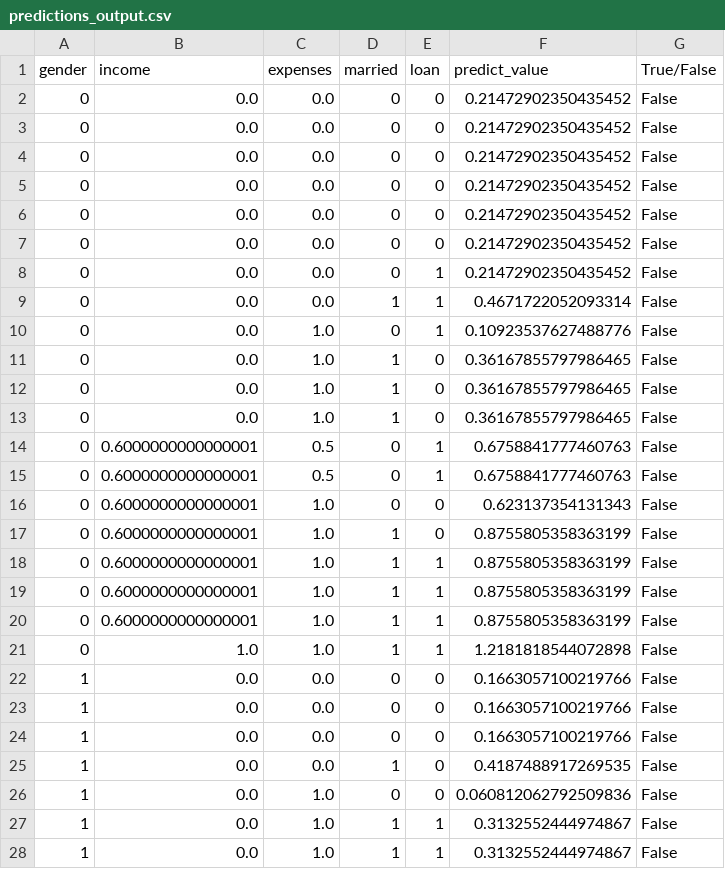
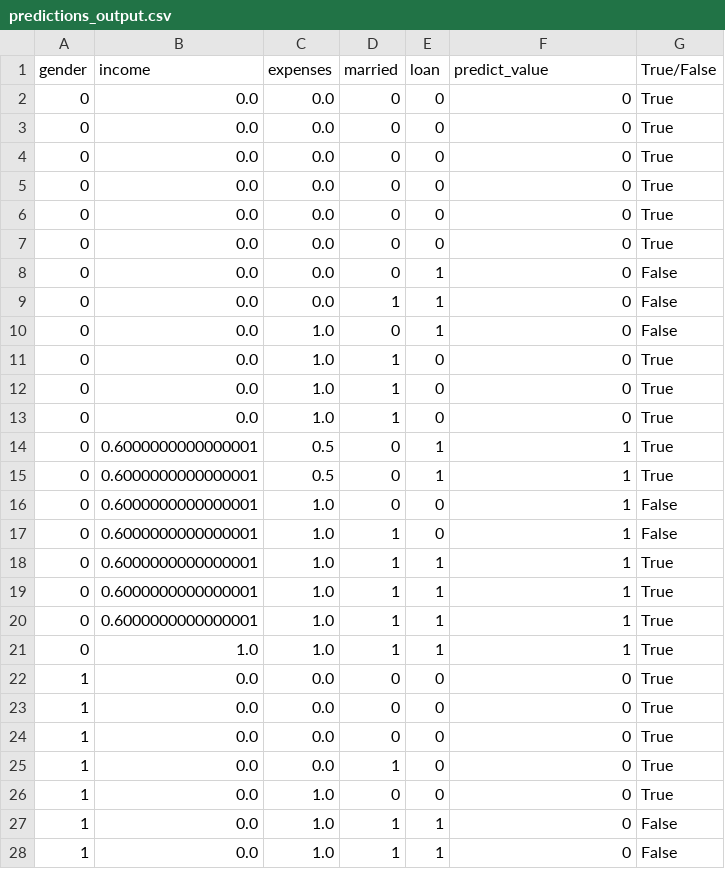
Before and after one commit to Krishna-1996/Machine_Learning_Projects, a CSV file: 5. Student Level Prediction Using Machine Learning/predictions_output.csv, drawn as a sheet; only a part is shown; the diff covers the shown part only.

```diff
--- a/5. Student Level Prediction Using Machine Learning/predictions_output.csv
+++ b/5. Student Level Prediction Using Machine Learning/predictions_output.csv
@@ -1,28 +1,28 @@
 gender,income,expenses,married,loan,predict_value,True/False
-0,0.0,0.0,0,0,0.21472902350435452,False
-0,0.0,0.0,0,0,0.21472902350435452,False
-0,0.0,0.0,0,0,0.21472902350435452,False
-0,0.0,0.0,0,0,0.21472902350435452,False
-0,0.0,0.0,0,0,0.21472902350435452,False
-0,0.0,0.0,0,0,0.21472902350435452,False
-0,0.0,0.0,0,1,0.21472902350435452,False
-0,0.0,0.0,1,1,0.4671722052093314,False
-0,0.0,1.0,0,1,0.10923537627488776,False
-0,0.0,1.0,1,0,0.36167855797986465,False
-0,0.0,1.0,1,0,0.36167855797986465,False
-0,0.0,1.0,1,0,0.36167855797986465,False
-0,0.6000000000000001,0.5,0,1,0.6758841777460763,False
-0,0.6000000000000001,0.5,0,1,0.6758841777460763,False
-0,0.6000000000000001,1.0,0,0,0.623137354131343,False
-0,0.6000000000000001,1.0,1,0,0.8755805358363199,False
-0,0.6000000000000001,1.0,1,1,0.8755805358363199,False
-0,0.6000000000000001,1.0,1,1,0.8755805358363199,False
-0,0.6000000000000001,1.0,1,1,0.8755805358363199,False
-0,1.0,1.0,1,1,1.2181818544072898,False
-1,0.0,0.0,0,0,0.1663057100219766,False
-1,0.0,0.0,0,0,0.1663057100219766,False
-1,0.0,0.0,0,0,0.1663057100219766,False
-1,0.0,0.0,1,0,0.4187488917269535,False
-1,0.0,1.0,0,0,0.060812062792509836,False
-1,0.0,1.0,1,1,0.3132552444974867,False
-1,0.0,1.0,1,1,0.3132552444974867,False
+0,0.0,0.0,0,0,0,True
+0,0.0,0.0,0,0,0,True
+0,0.0,0.0,0,0,0,True
+0,0.0,0.0,0,0,0,True
+0,0.0,0.0,0,0,0,True
+0,0.0,0.0,0,0,0,True
+0,0.0,0.0,0,1,0,False
+0,0.0,0.0,1,1,0,False
+0,0.0,1.0,0,1,0,False
+0,0.0,1.0,1,0,0,True
+0,0.0,1.0,1,0,0,True
+0,0.0,1.0,1,0,0,True
+0,0.6000000000000001,0.5,0,1,1,True
+0,0.6000000000000001,0.5,0,1,1,True
+0,0.6000000000000001,1.0,0,0,1,False
+0,0.6000000000000001,1.0,1,0,1,False
+0,0.6000000000000001,1.0,1,1,1,True
+0,0.6000000000000001,1.0,1,1,1,True
+0,0.6000000000000001,1.0,1,1,1,True
+0,1.0,1.0,1,1,1,True
+1,0.0,0.0,0,0,0,True
+1,0.0,0.0,0,0,0,True
+1,0.0,0.0,0,0,0,True
+1,0.0,0.0,1,0,0,True
+1,0.0,1.0,0,0,0,True
+1,0.0,1.0,1,1,0,False
+1,0.0,1.0,1,1,0,False
```
Also changed, not shown: 24 edited cells elsewhere in this file, 1 other file.
